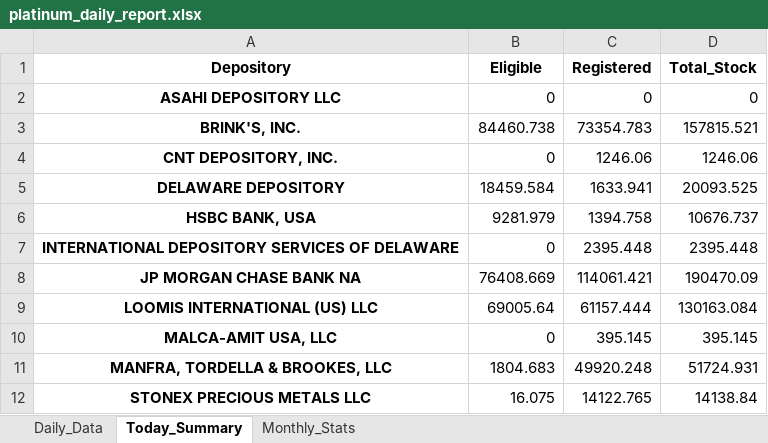
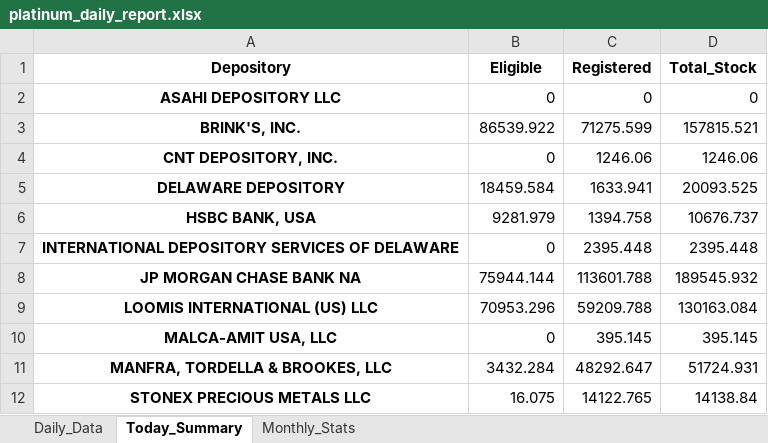
Before and after one commit to laseneca28/Platinum-tracker, an Excel workbook: platinum_daily_report.xlsx, sheet Today_Summary, drawn as a sheet; values as stored, in another font and other column widths than the file's, no borders; the diff names each change by its address in the sheet, - before the commit and + after, or states it on an @@ line.

```diff
--- a/platinum_daily_report.xlsx (sheet Today_Summary)
+++ b/platinum_daily_report.xlsx (sheet Today_Summary)
-B3 (Eligible): 84460.738
+B3 (Eligible): 86539.922
-C3 (Registered): 73354.783
+C3 (Registered): 71275.599
-B8 (Eligible): 76408.669
+B8 (Eligible): 75944.144
-C8 (Registered): 114061.421
+C8 (Registered): 113601.788
-D8 (Total_Stock): 190470.09
+D8 (Total_Stock): 189545.932
-B9 (Eligible): 69005.64
+B9 (Eligible): 70953.296
-C9 (Registered): 61157.444
+C9 (Registered): 59209.788
-B11 (Eligible): 1804.683
+B11 (Eligible): 3432.284
-C11 (Registered): 49920.248
+C11 (Registered): 48292.647
```
Also changed, not shown: sheet Daily_Data, sheet Monthly_Stats.
